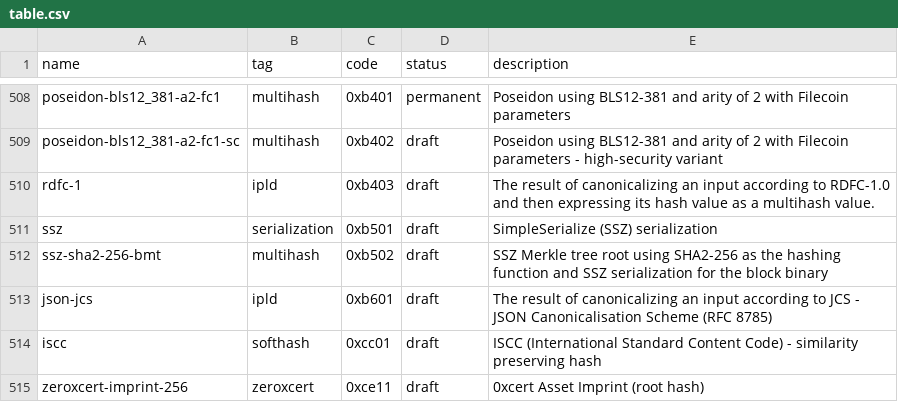
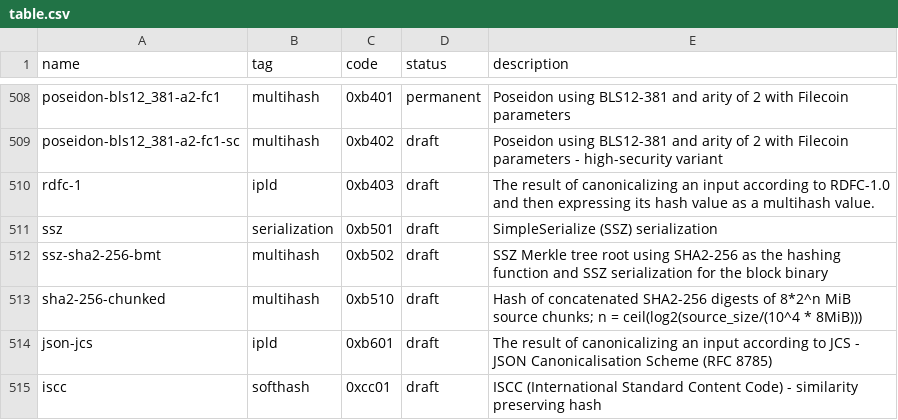
Before and after one commit to multiformats/multicodec, a CSV file: table.csv, drawn as a sheet; only a part is shown, gaps mark what is left out; the shorter side is filled out with more unchanged rows.

Commit message:
Add Amazon S3's parallel SHA2-256 (#343)
When data is uploaded to S3 in can be chunked. Each chunk is hashed, those hashes
are then concatenated and hashes again into a single hash.

Quilt is using 8MiB chunks, but increases the size in case the input is large, as the
maximum size of chunks is 10k.

For all details about the hash algorithm see:
https://github.com/quiltdata/quilt/blob/fb36269def0f8b811e0c1293fcf3e853732a7b71/docs/sha2-256-chunked.md

```diff
--- a/table.csv
+++ b/table.csv
@@ -512,2 +512,3 @@ ssz,                            serialization,  0xb501,         draft,      Simp
 ssz-sha2-256-bmt,               multihash,      0xb502,         draft,      SSZ Merkle tree root using SHA2-256 as the hashing function and SSZ serialization for the block binary
+sha2-256-chunked,               multihash,      0xb510,         draft,      Hash of concatenated SHA2-256 digests of 8*2^n MiB source chunks; n = ceil(log2(source_size/(10^4 * 8MiB)))
 json-jcs,                       ipld,           0xb601,         draft,      The result of canonicalizing an input according to JCS - JSON Canonicalisation Scheme (RFC 8785)
```
